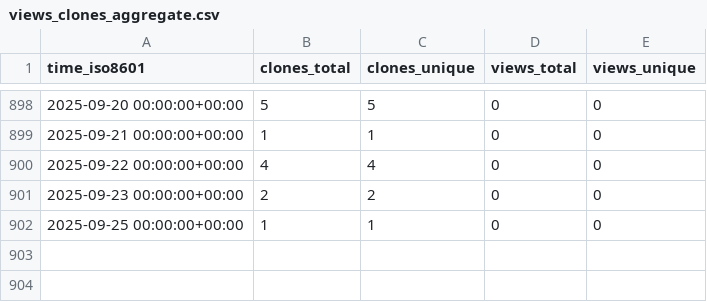
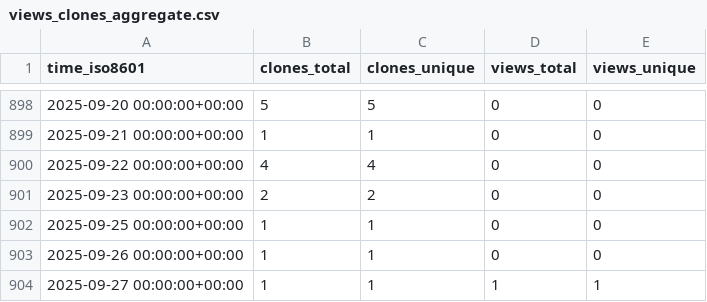
Before and after one commit to sysbio-curie/WebMaBoSS, a CSV file: sysbio-curie/WebMaBoSS/ghrs-data/views_clones_aggregate.csv, drawn as a sheet; only a part is shown, gaps mark what is left out; the diff names each change by its address in the sheet, - before the commit and + after, or states it on an @@ line.

```diff
--- a/sysbio-curie/WebMaBoSS/ghrs-data/views_clones_aggregate.csv
+++ b/sysbio-curie/WebMaBoSS/ghrs-data/views_clones_aggregate.csv
+row 903: 2025-09-26 00:00:00+00:00 | 1 | 1 | 0 | 0
+row 904: 2025-09-27 00:00:00+00:00 | 1 | 1 | 1 | 1
```
Also changed, not shown: 1 other file.
